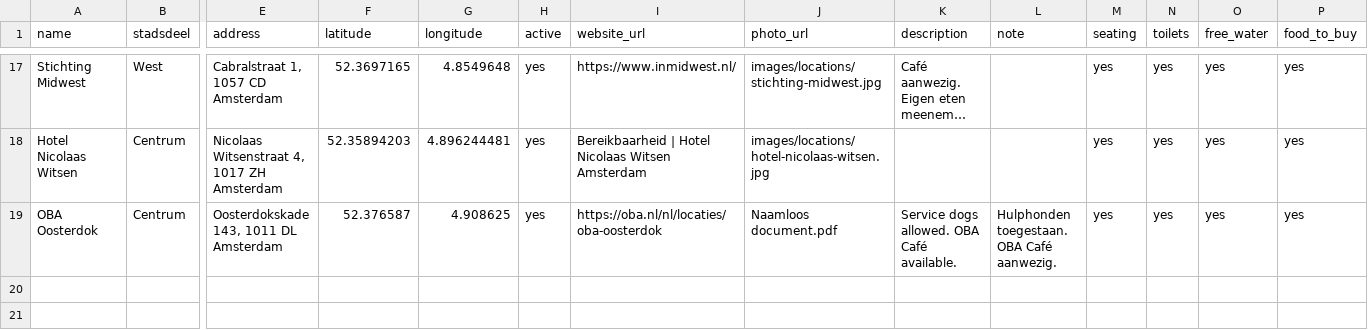
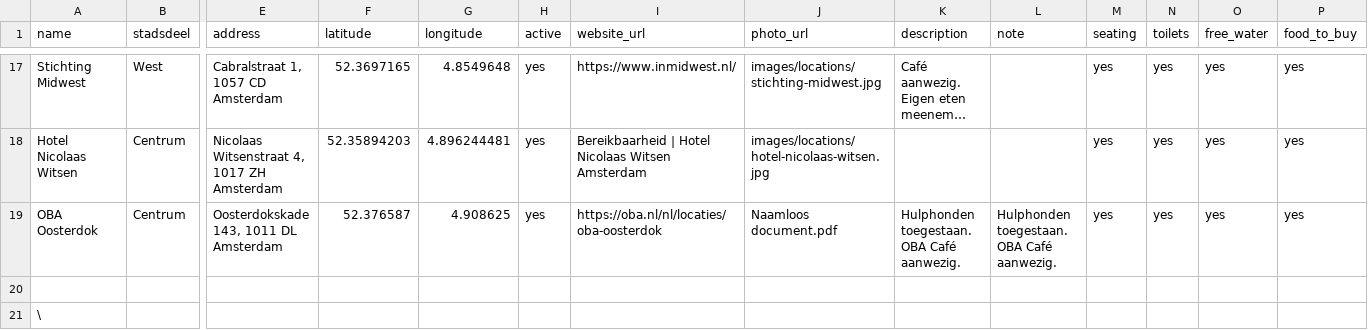
Before and after one commit to Koeltekaart/koeltekaart-amsterdam, a CSV file: data/locations.csv, drawn as a sheet; only a part is shown, gaps mark what is left out; long unchanged cells end in …; rows hold the shown columns only; the diff names each change by its address in the sheet, - before the commit and + after, or states it on an @@ line.

```diff
--- a/data/locations.csv
+++ b/data/locations.csv
-K19 (description): Service dogs allowed. OBA Café available.
+K19 (description): Hulphonden toegestaan. OBA Café aanwezig.
+row 20: (empty)
+row 21: \
```
